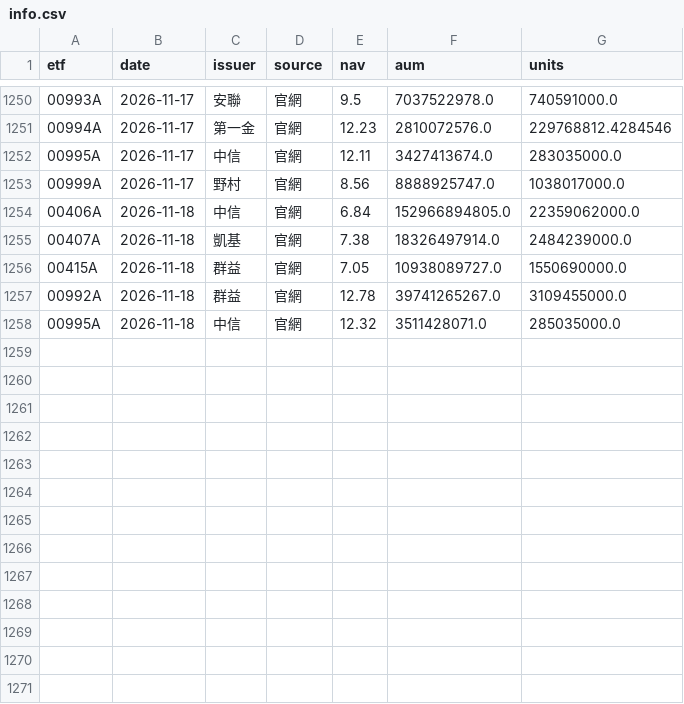
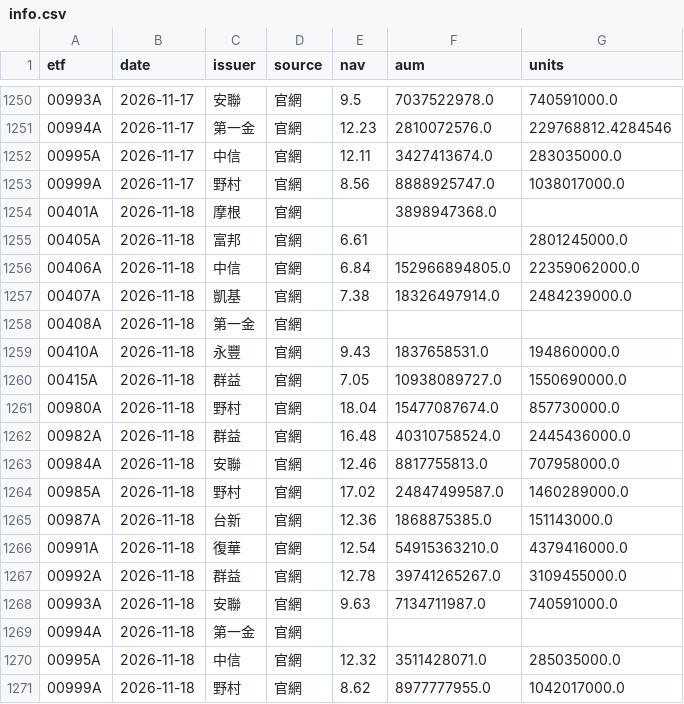
Before and after one commit to gelu27/Stock-lab, a CSV file: data/etf/info.csv, drawn as a sheet; only a part is shown, gaps mark what is left out; the diff names each change by its address in the sheet, - before the commit and + after, or states it on an @@ line.

```diff
--- a/data/etf/info.csv
+++ b/data/etf/info.csv
+row 1254: 00401A | 2026-11-18 | 摩根 | 官網 |  | 3898947368.0
+row 1255: 00405A | 2026-11-18 | 富邦 | 官網 | 6.61 |  | 2801245000.0
+row 1258: 00408A | 2026-11-18 | 第一金 | 官網
+row 1259: 00410A | 2026-11-18 | 永豐 | 官網 | 9.43 | 1837658531.0 | 194860000.0
+row 1261: 00980A | 2026-11-18 | 野村 | 官網 | 18.04 | 15477087674.0 | 857730000.0
+row 1262: 00982A | 2026-11-18 | 群益 | 官網 | 16.48 | 40310758524.0 | 2445436000.0
+row 1263: 00984A | 2026-11-18 | 安聯 | 官網 | 12.46 | 8817755813.0 | 707958000.0
+row 1264: 00985A | 2026-11-18 | 野村 | 官網 | 17.02 | 24847499587.0 | 1460289000.0
+row 1265: 00987A | 2026-11-18 | 台新 | 官網 | 12.36 | 1868875385.0 | 151143000.0
+row 1266: 00991A | 2026-11-18 | 復華 | 官網 | 12.54 | 54915363210.0 | 4379416000.0
+row 1268: 00993A | 2026-11-18 | 安聯 | 官網 | 9.63 | 7134711987.0 | 740591000.0
+row 1269: 00994A | 2026-11-18 | 第一金 | 官網
+row 1271: 00999A | 2026-11-18 | 野村 | 官網 | 8.62 | 8977777955.0 | 1042017000.0
```
Also changed, not shown: 7 other files.
